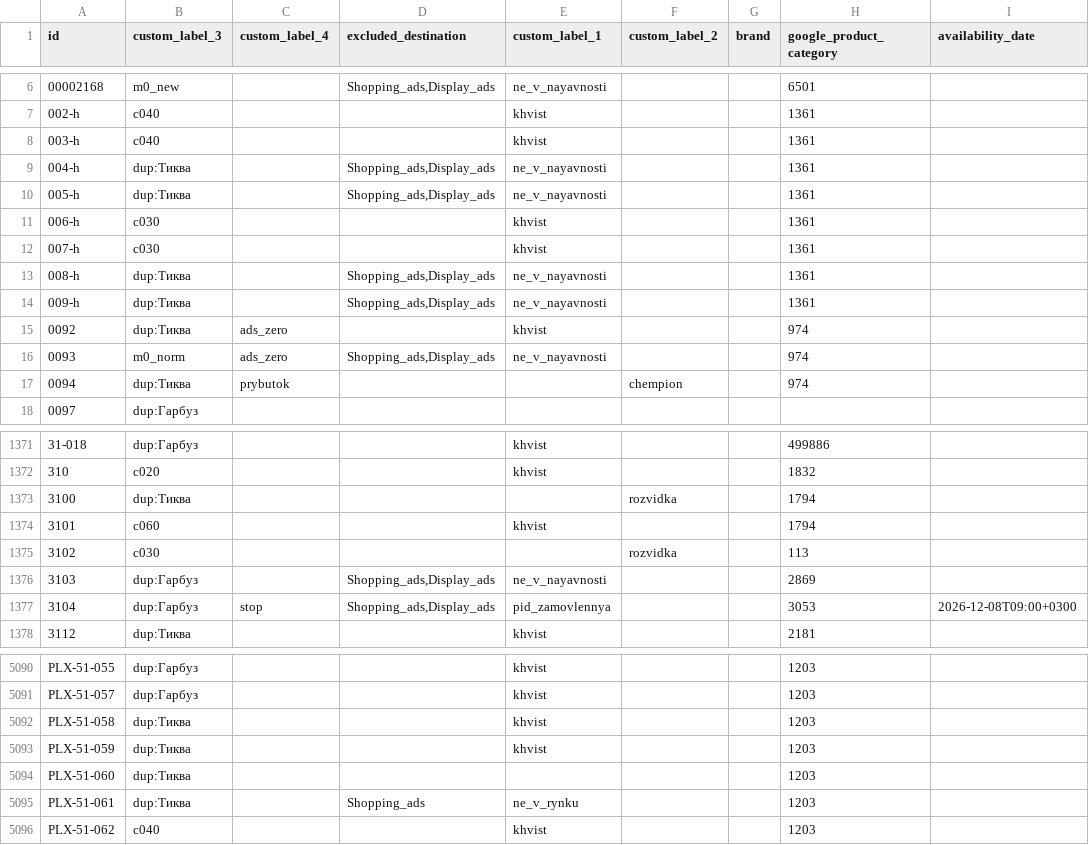
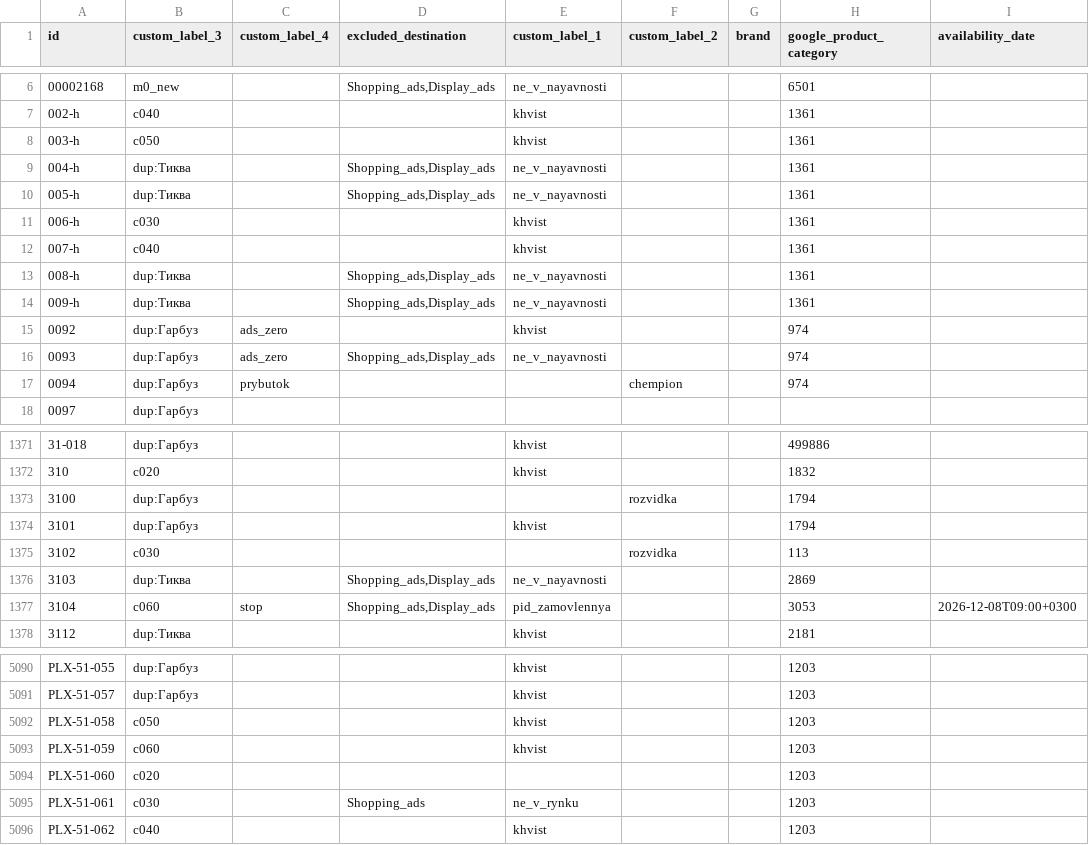
Before and after one commit to enagrosvit-beep/pub, a TSV file: feeds/Едім-labels.tsv, drawn as a sheet; only a part is shown, gaps mark what is left out; the diff covers the shown part only.

```diff
--- a/feeds/Едім-labels.tsv
+++ b/feeds/Едім-labels.tsv
@@ -7,3 +7,3 @@ id	custom_label_3	custom_label_4	excluded_destination	custom_label_1	custom_labe
 002-h	c040			khvist			1361	
-003-h	c040			khvist			1361	
+003-h	c050			khvist			1361	
 004-h	dup:Тиква		Shopping_ads,Display_ads	ne_v_nayavnosti			1361	
@@ -11,8 +11,8 @@ id	custom_label_3	custom_label_4	excluded_destination	custom_label_1	custom_labe
 006-h	c030			khvist			1361	
-007-h	c030			khvist			1361	
+007-h	c040			khvist			1361	
 008-h	dup:Тиква		Shopping_ads,Display_ads	ne_v_nayavnosti			1361	
 009-h	dup:Тиква		Shopping_ads,Display_ads	ne_v_nayavnosti			1361	
-0092	dup:Тиква	ads_zero		khvist			974	
-0093	m0_norm	ads_zero	Shopping_ads,Display_ads	ne_v_nayavnosti			974	
-0094	dup:Тиква	prybutok			chempion		974	
+0092	dup:Гарбуз	ads_zero		khvist			974	
+0093	dup:Гарбуз	ads_zero	Shopping_ads,Display_ads	ne_v_nayavnosti			974	
+0094	dup:Гарбуз	prybutok			chempion		974	
 0097	dup:Гарбуз							
@@ -1372,7 +1372,7 @@ id	custom_label_3	custom_label_4	excluded_destination	custom_label_1	custom_labe
 310	c020			khvist			1832	
-3100	dup:Тиква				rozvidka		1794	
-3101	c060			khvist			1794	
+3100	dup:Гарбуз				rozvidka		1794	
+3101	dup:Гарбуз			khvist			1794	
 3102	c030				rozvidka		113	
-3103	dup:Гарбуз		Shopping_ads,Display_ads	ne_v_nayavnosti			2869	
-3104	dup:Гарбуз	stop	Shopping_ads,Display_ads	pid_zamovlennya			3053	2026-12-08T09:00+0300
+3103	dup:Тиква		Shopping_ads,Display_ads	ne_v_nayavnosti			2869	
+3104	c060	stop	Shopping_ads,Display_ads	pid_zamovlennya			3053	2026-12-08T09:00+0300
 3112	dup:Тиква			khvist			2181	
@@ -5091,6 +5091,6 @@ PLX-51-055	dup:Гарбуз			khvist			1203
 PLX-51-057	dup:Гарбуз			khvist			1203	
-PLX-51-058	dup:Тиква			khvist			1203	
-PLX-51-059	dup:Тиква			khvist			1203	
-PLX-51-060	dup:Тиква						1203	
-PLX-51-061	dup:Тиква		Shopping_ads	ne_v_rynku			1203	
+PLX-51-058	c050			khvist			1203	
+PLX-51-059	c060			khvist			1203	
+PLX-51-060	c020						1203	
+PLX-51-061	c030		Shopping_ads	ne_v_rynku			1203	
 PLX-51-062	c040			khvist			1203	
```
Also changed, not shown: 66 edited cells elsewhere in this file, feeds/Гарбуз-meta-drop.tsv, feeds/Едім-meta-drop.tsv, 3 other files.
